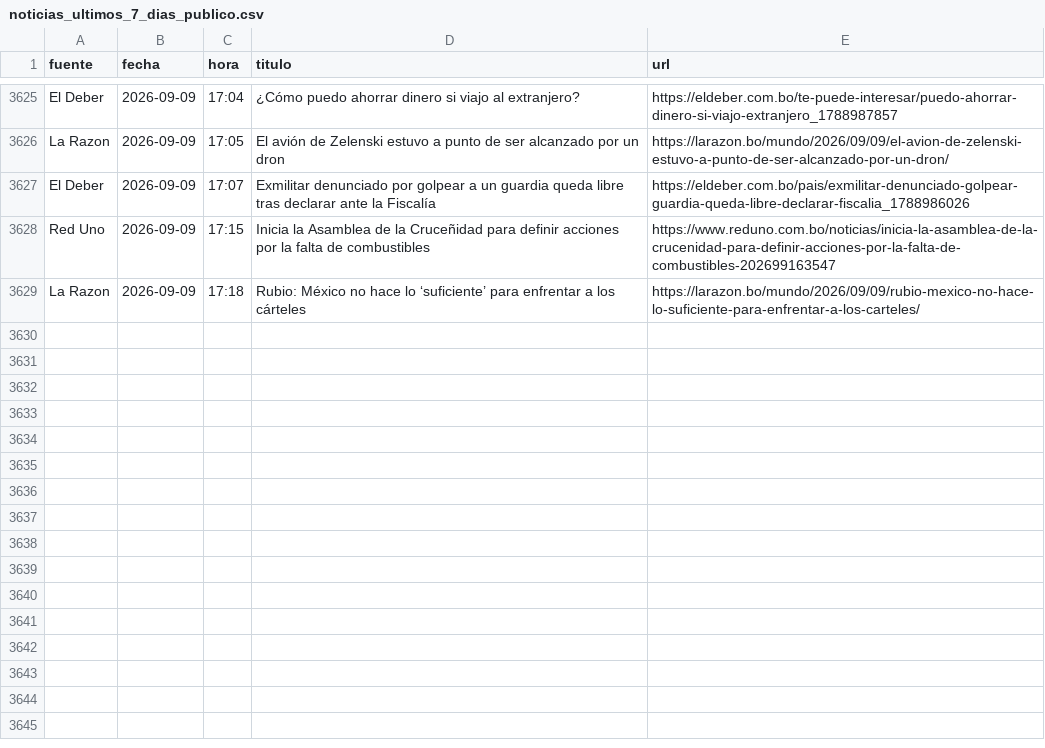
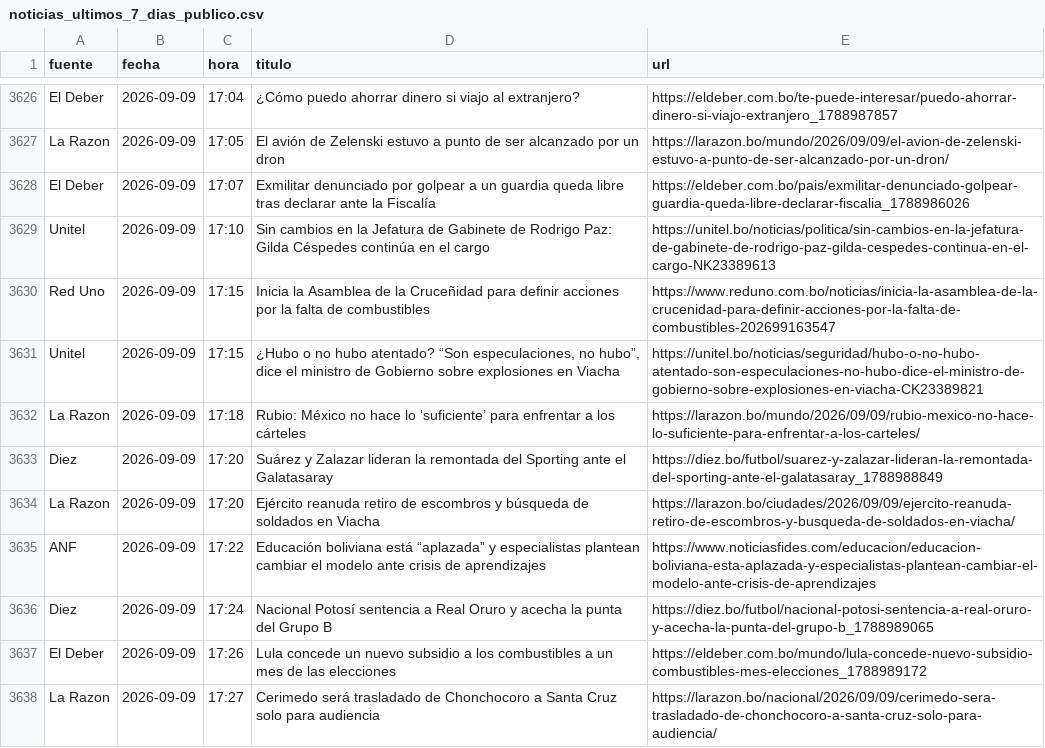
Before and after one commit to BohozX/Indices-de-Incertidumbre, a CSV file: noticias_ultimos_7_dias_publico.csv, drawn as a sheet; only a part is shown, gaps mark what is left out; the diff covers the shown part only.

```diff
--- a/noticias_ultimos_7_dias_publico.csv
+++ b/noticias_ultimos_7_dias_publico.csv
@@ -3627,3 +3628,11 @@ La Razon,2026-09-09,17:05,El avión de Zelenski estuvo a punto de ser alcanzado
 El Deber,2026-09-09,17:07,Exmilitar denunciado por golpear a un guardia queda libre tras declarar ante la Fiscalía,https://eldeber.com.bo/pais/exmilitar-denunciado-golpear-guardia-queda-libre-declarar-fiscalia_1788986026
+Unitel,2026-09-09,17:10,Sin cambios en la Jefatura de Gabinete de Rodrigo Paz: Gilda Céspedes continúa en el cargo,https://unitel.bo/noticias/politica/sin-cambios-en-la-jefatura-de-gabinete-de-rodrigo-paz-gilda-cespedes-continua-en-el-cargo-NK23389613
 Red Uno,2026-09-09,17:15,Inicia la Asamblea de la Cruceñidad para definir acciones por la falta de combustibles,https://www.reduno.com.bo/noticias/inicia-la-asamblea-de-la-crucenidad-para-definir-acciones-por-la-falta-de-combustibles-202699163547
+Unitel,2026-09-09,17:15,"¿Hubo o no hubo atentado? “Son especulaciones, no hubo”, dice el ministro de Gobierno sobre explosiones en Viacha",https://unitel.bo/noticias/seguridad/hubo-o-no-hubo-atentado-son-especulaciones-no-hubo-dice-el-ministro-de-gobierno-sobre-explosiones-en-viacha-CK23389821
 La Razon,2026-09-09,17:18,Rubio: México no hace lo ‘suficiente’ para enfrentar a los cárteles,https://larazon.bo/mundo/2026/09/09/rubio-mexico-no-hace-lo-suficiente-para-enfrentar-a-los-carteles/
+Diez,2026-09-09,17:20,Suárez y Zalazar lideran la remontada del Sporting ante el Galatasaray,https://diez.bo/futbol/suarez-y-zalazar-lideran-la-remontada-del-sporting-ante-el-galatasaray_1788988849
+La Razon,2026-09-09,17:20,Ejército reanuda retiro de escombros y búsqueda de soldados en Viacha,https://larazon.bo/ciudades/2026/09/09/ejercito-reanuda-retiro-de-escombros-y-busqueda-de-soldados-en-viacha/
+ANF,2026-09-09,17:22,Educación boliviana está “aplazada” y especialistas plantean cambiar el modelo ante crisis de aprendizajes,https://www.noticiasfides.com/educacion/educacion-boliviana-esta-aplazada-y-especialistas-plantean-cambiar-el-modelo-ante-crisis-de-aprendizajes
+Diez,2026-09-09,17:24,Nacional Potosí sentencia a Real Oruro y acecha la punta del Grupo B,https://diez.bo/futbol/nacional-potosi-sentencia-a-real-oruro-y-acecha-la-punta-del-grupo-b_1788989065
+El Deber,2026-09-09,17:26,Lula concede un nuevo subsidio a los combustibles a un mes de las elecciones,https://eldeber.com.bo/mundo/lula-concede-nuevo-subsidio-combustibles-mes-elecciones_1788989172
+La Razon,2026-09-09,17:27,Cerimedo será trasladado de Chonchocoro a Santa Cruz solo para audiencia,https://larazon.bo/nacional/2026/09/09/cerimedo-sera-trasladado-de-chonchocoro-a-santa-cruz-solo-para-audiencia/
```
Also changed, not shown: 11 added rows elsewhere in this file, 1 other file.
